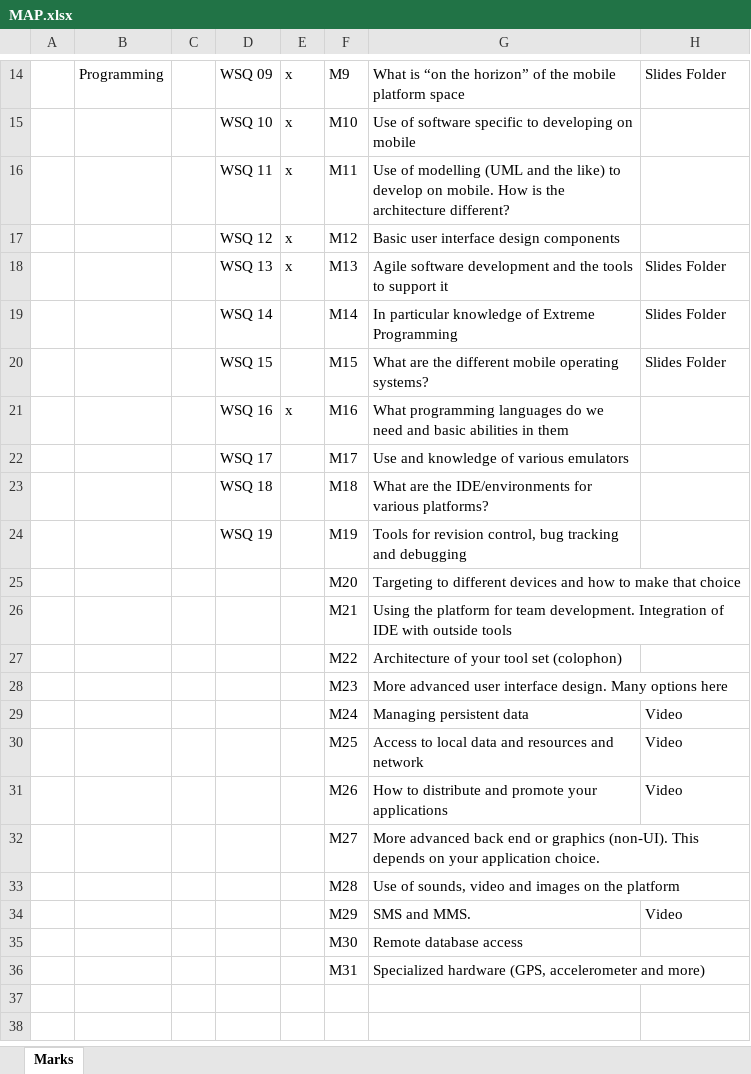
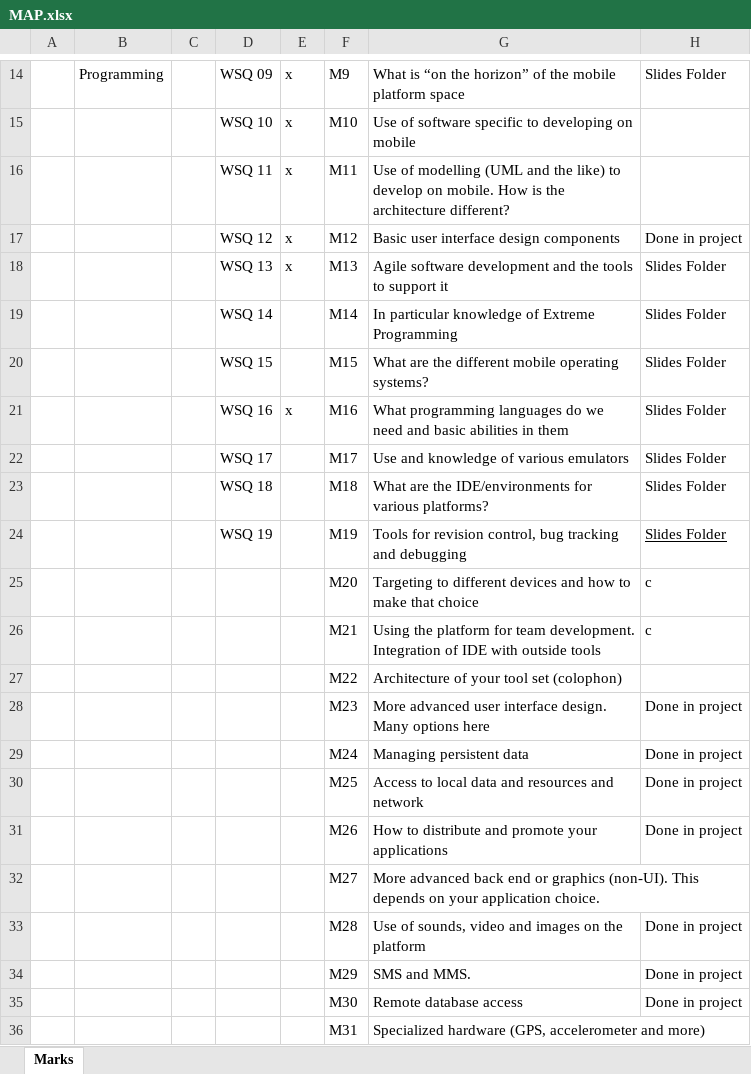
Before and after one commit to ivan-i1/MobileApp, an Excel workbook: MAP.xlsx, sheet Marks, drawn as a sheet; only a part is shown, gaps mark what is left out; values as stored, in another font and other column widths than the file's, no borders; table styles not drawn; the diff names each change by its address in the sheet, - before the commit and + after, or states it on an @@ line.

Commit message:
Added Some Code, signed app, icon and Slides 16, ,17 ,18 and 19

```diff
--- a/MAP.xlsx (sheet Marks)
+++ b/MAP.xlsx (sheet Marks)
-H17: (empty)
+H17: Done in project
-H21:H24: (empty)
+H21:H24: Slides Folder
-H25:H26: (empty)
+H25:H26: c
-H28: (empty)
+H28: Done in project
-H29:H31: Video
+H29:H31: Done in project
-H33: (empty)
+H33: Done in project
-H34: Video
+H34: Done in project
-H35: (empty)
+H35: Done in project
```
Also changed, not shown: 20 other files.
